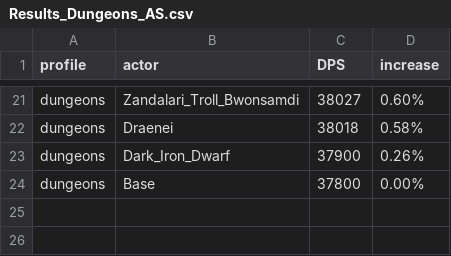
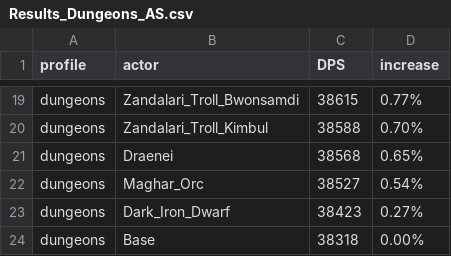
Before and after one commit to WarcraftPriests/bfa-shadow-priest, a CSV file: racials/Results_Dungeons_AS.csv, drawn as a sheet; only a part is shown, gaps mark what is left out; addresses are those after the commit; the diff covers the shown part only; the diff names each change by its address in the sheet, - before the commit and + after, or states it on an @@ line.

```diff
--- a/racials/Results_Dungeons_AS.csv
+++ b/racials/Results_Dungeons_AS.csv
-C19 (DPS): 38027
+C19 (DPS): 38615
-D19 (increase): 0.60%
+D19 (increase): 0.77%
+row 20: dungeons | Zandalari_Troll_Kimbul | 38588 | 0.70%
-C21 (DPS): 38018
+C21 (DPS): 38568
-D21 (increase): 0.58%
+D21 (increase): 0.65%
+row 22: dungeons | Maghar_Orc | 38527 | 0.54%
-C23 (DPS): 37900
+C23 (DPS): 38423
-D23 (increase): 0.26%
+D23 (increase): 0.27%
-C24 (DPS): 37800
+C24 (DPS): 38318
```
Also changed, not shown: 8 added rows, 10 removed rows and 17 edited cells elsewhere in this file, racials/Results_AS.csv, racials/Results_Dungeons_SC.csv, 16 other files.
